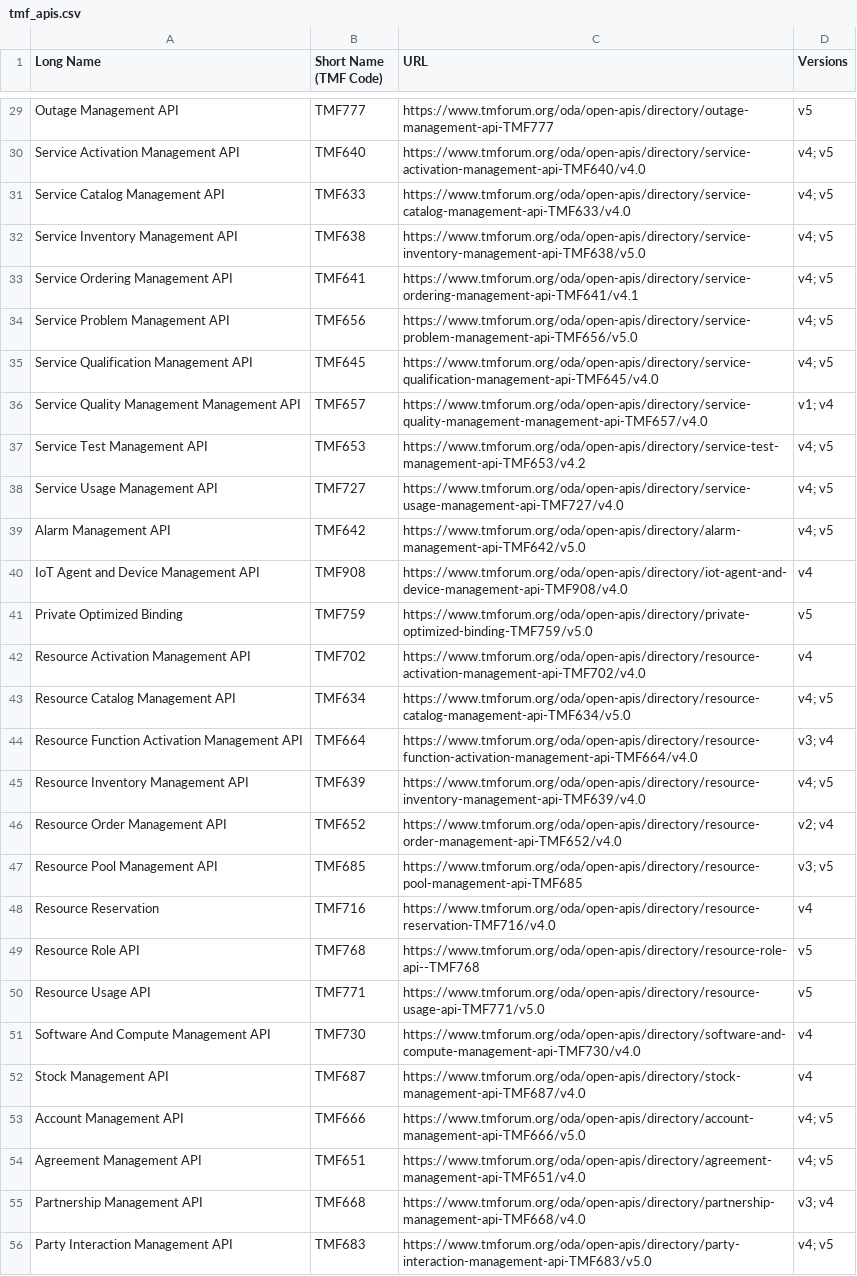
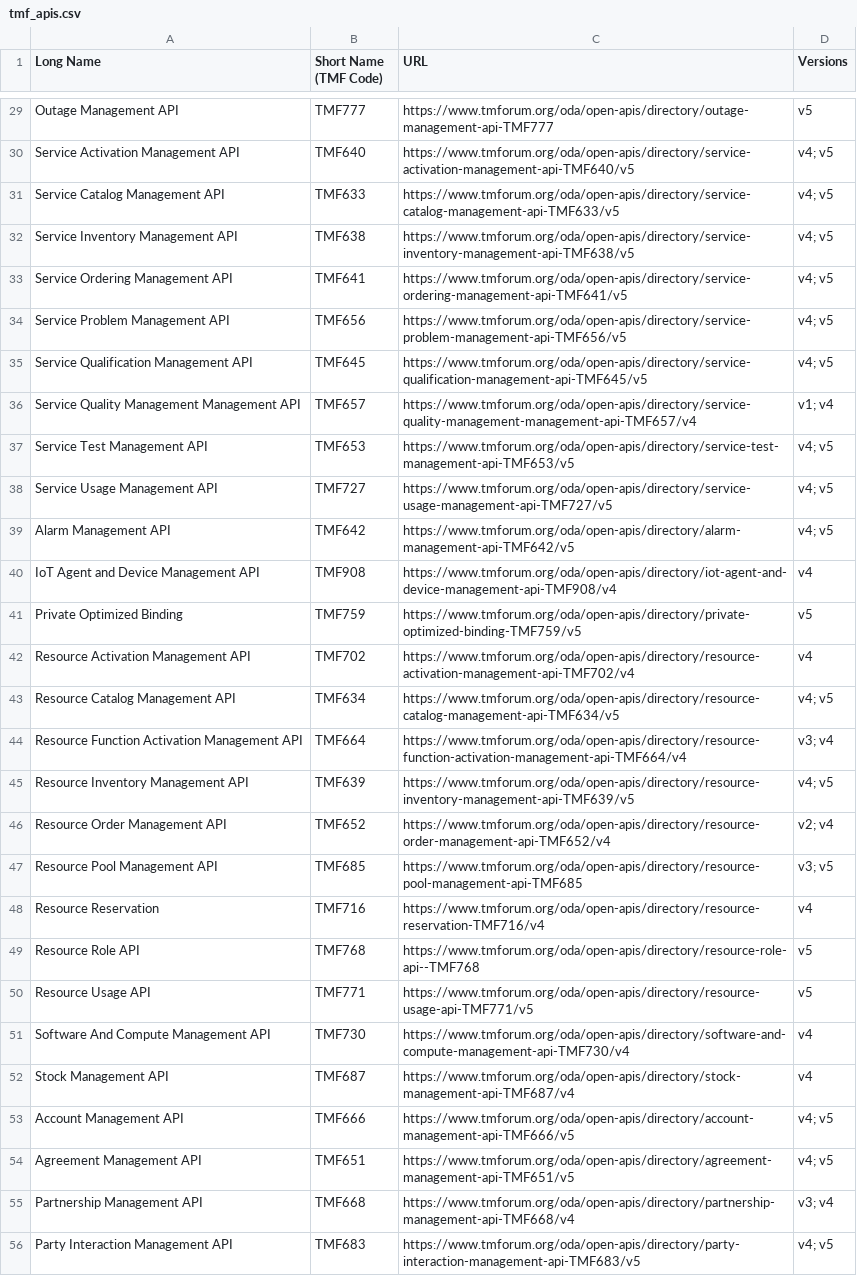
Before and after one commit to sharrop/ai-jira, a CSV file: data/tmf_apis.csv, drawn as a sheet; only a part is shown, gaps mark what is left out; the diff covers the shown part only; the diff names each change by its address in the sheet, - before the commit and + after, or states it on an @@ line.

```diff
--- a/data/tmf_apis.csv
+++ b/data/tmf_apis.csv
-C30 (URL): https://www.tmforum.org/oda/open-apis/directory/service-activation-management-api-TMF640/v4.0
+C30 (URL): https://www.tmforum.org/oda/open-apis/directory/service-activation-management-api-TMF640/v5
-C31 (URL): https://www.tmforum.org/oda/open-apis/directory/service-catalog-management-api-TMF633/v4.0
+C31 (URL): https://www.tmforum.org/oda/open-apis/directory/service-catalog-management-api-TMF633/v5
-C32 (URL): https://www.tmforum.org/oda/open-apis/directory/service-inventory-management-api-TMF638/v5.0
+C32 (URL): https://www.tmforum.org/oda/open-apis/directory/service-inventory-management-api-TMF638/v5
-C33 (URL): https://www.tmforum.org/oda/open-apis/directory/service-ordering-management-api-TMF641/v4.1
+C33 (URL): https://www.tmforum.org/oda/open-apis/directory/service-ordering-management-api-TMF641/v5
-C34 (URL): https://www.tmforum.org/oda/open-apis/directory/service-problem-management-api-TMF656/v5.0
+C34 (URL): https://www.tmforum.org/oda/open-apis/directory/service-problem-management-api-TMF656/v5
-C35 (URL): https://www.tmforum.org/oda/open-apis/directory/service-qualification-management-api-TMF645/v4.0
+C35 (URL): https://www.tmforum.org/oda/open-apis/directory/service-qualification-management-api-TMF645/v5
-C36 (URL): https://www.tmforum.org/oda/open-apis/directory/service-quality-management-management-api-TMF657/v4.0
+C36 (URL): https://www.tmforum.org/oda/open-apis/directory/service-quality-management-management-api-TMF657/v4
-C37 (URL): https://www.tmforum.org/oda/open-apis/directory/service-test-management-api-TMF653/v4.2
+C37 (URL): https://www.tmforum.org/oda/open-apis/directory/service-test-management-api-TMF653/v5
-C38 (URL): https://www.tmforum.org/oda/open-apis/directory/service-usage-management-api-TMF727/v4.0
+C38 (URL): https://www.tmforum.org/oda/open-apis/directory/service-usage-management-api-TMF727/v5
-C39 (URL): https://www.tmforum.org/oda/open-apis/directory/alarm-management-api-TMF642/v5.0
+C39 (URL): https://www.tmforum.org/oda/open-apis/directory/alarm-management-api-TMF642/v5
-C40 (URL): https://www.tmforum.org/oda/open-apis/directory/iot-agent-and-device-management-api-TMF908/v4.0
+C40 (URL): https://www.tmforum.org/oda/open-apis/directory/iot-agent-and-device-management-api-TMF908/v4
-C41 (URL): https://www.tmforum.org/oda/open-apis/directory/private-optimized-binding-TMF759/v5.0
+C41 (URL): https://www.tmforum.org/oda/open-apis/directory/private-optimized-binding-TMF759/v5
-C42 (URL): https://www.tmforum.org/oda/open-apis/directory/resource-activation-management-api-TMF702/v4.0
+C42 (URL): https://www.tmforum.org/oda/open-apis/directory/resource-activation-management-api-TMF702/v4
-C43 (URL): https://www.tmforum.org/oda/open-apis/directory/resource-catalog-management-api-TMF634/v5.0
+C43 (URL): https://www.tmforum.org/oda/open-apis/directory/resource-catalog-management-api-TMF634/v5
-C44 (URL): https://www.tmforum.org/oda/open-apis/directory/resource-function-activation-management-api-TMF664/v4.0
+C44 (URL): https://www.tmforum.org/oda/open-apis/directory/resource-function-activation-management-api-TMF664/v4
-C45 (URL): https://www.tmforum.org/oda/open-apis/directory/resource-inventory-management-api-TMF639/v4.0
+C45 (URL): https://www.tmforum.org/oda/open-apis/directory/resource-inventory-management-api-TMF639/v5
-C46 (URL): https://www.tmforum.org/oda/open-apis/directory/resource-order-management-api-TMF652/v4.0
+C46 (URL): https://www.tmforum.org/oda/open-apis/directory/resource-order-management-api-TMF652/v4
-C48 (URL): https://www.tmforum.org/oda/open-apis/directory/resource-reservation-TMF716/v4.0
+C48 (URL): https://www.tmforum.org/oda/open-apis/directory/resource-reservation-TMF716/v4
-C50 (URL): https://www.tmforum.org/oda/open-apis/directory/resource-usage-api-TMF771/v5.0
+C50 (URL): https://www.tmforum.org/oda/open-apis/directory/resource-usage-api-TMF771/v5
-C51 (URL): https://www.tmforum.org/oda/open-apis/directory/software-and-compute-management-api-TMF730/v4.0
+C51 (URL): https://www.tmforum.org/oda/open-apis/directory/software-and-compute-management-api-TMF730/v4
-C52 (URL): https://www.tmforum.org/oda/open-apis/directory/stock-management-api-TMF687/v4.0
+C52 (URL): https://www.tmforum.org/oda/open-apis/directory/stock-management-api-TMF687/v4
-C53 (URL): https://www.tmforum.org/oda/open-apis/directory/account-management-api-TMF666/v5.0
+C53 (URL): https://www.tmforum.org/oda/open-apis/directory/account-management-api-TMF666/v5
-C54 (URL): https://www.tmforum.org/oda/open-apis/directory/agreement-management-api-TMF651/v4.0
+C54 (URL): https://www.tmforum.org/oda/open-apis/directory/agreement-management-api-TMF651/v5
-C55 (URL): https://www.tmforum.org/oda/open-apis/directory/partnership-management-api-TMF668/v4.0
+C55 (URL): https://www.tmforum.org/oda/open-apis/directory/partnership-management-api-TMF668/v4
-C56 (URL): https://www.tmforum.org/oda/open-apis/directory/party-interaction-management-api-TMF683/v5.0
+C56 (URL): https://www.tmforum.org/oda/open-apis/directory/party-interaction-management-api-TMF683/v5
```
Also changed, not shown: 74 edited cells elsewhere in this file, 13 other files.
